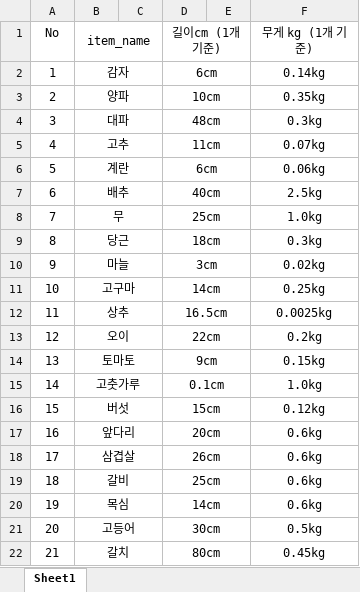
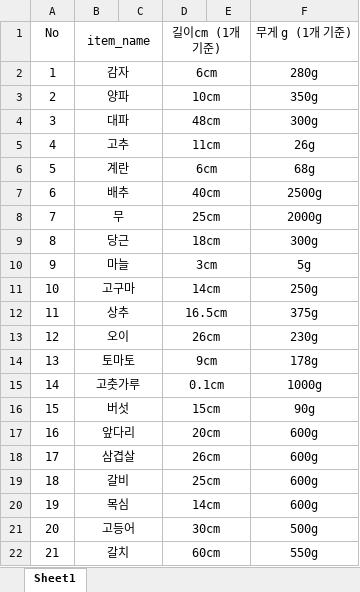
Before and after one commit to ppq0203/DCX_Mid_Project, an Excel workbook: HJ_Python/21type.xlsx, sheet Sheet1, drawn as a sheet; values as stored, in another font and other column widths than the file's, no borders; the diff names each change by its address in the sheet, - before the commit and + after, or states it on an @@ line.

```diff
--- a/HJ_Python/21type.xlsx (sheet Sheet1)
+++ b/HJ_Python/21type.xlsx (sheet Sheet1)
-F1: 무게 kg (1개 기준)
+F1: 무게 g (1개 기준)
-F2 (무게 g (1개 기준)): 0.14kg
+F2 (무게 g (1개 기준)): 280g
-F3 (무게 g (1개 기준)): 0.35kg
+F3 (무게 g (1개 기준)): 350g
-F4 (무게 g (1개 기준)): 0.3kg
+F4 (무게 g (1개 기준)): 300g
-F5 (무게 g (1개 기준)): 0.07kg
+F5 (무게 g (1개 기준)): 26g
-F6 (무게 g (1개 기준)): 0.06kg
+F6 (무게 g (1개 기준)): 68g
-F7 (무게 g (1개 기준)): 2.5kg
+F7 (무게 g (1개 기준)): 2500g
-F8 (무게 g (1개 기준)): 1.0kg
+F8 (무게 g (1개 기준)): 2000g
-F9 (무게 g (1개 기준)): 0.3kg
+F9 (무게 g (1개 기준)): 300g
-F10 (무게 g (1개 기준)): 0.02kg
+F10 (무게 g (1개 기준)): 5g
-F11 (무게 g (1개 기준)): 0.25kg
+F11 (무게 g (1개 기준)): 250g
-F12 (무게 g (1개 기준)): 0.0025kg
+F12 (무게 g (1개 기준)): 375g
-D13 (길이cm (1개 기준)): 22cm
+D13 (길이cm (1개 기준)): 26cm
-F13 (무게 g (1개 기준)): 0.2kg
+F13 (무게 g (1개 기준)): 230g
-F14 (무게 g (1개 기준)): 0.15kg
+F14 (무게 g (1개 기준)): 178g
-F15 (무게 g (1개 기준)): 1.0kg
+F15 (무게 g (1개 기준)): 1000g
-F16 (무게 g (1개 기준)): 0.12kg
+F16 (무게 g (1개 기준)): 90g
-F17:F20 (무게 g (1개 기준)): 0.6kg
+F17:F20 (무게 g (1개 기준)): 600g
-F21 (무게 g (1개 기준)): 0.5kg
+F21 (무게 g (1개 기준)): 500g
-D22 (길이cm (1개 기준)): 80cm
+D22 (길이cm (1개 기준)): 60cm
-F22 (무게 g (1개 기준)): 0.45kg
+F22 (무게 g (1개 기준)): 550g
```
Also changed, not shown: 1 other file.
